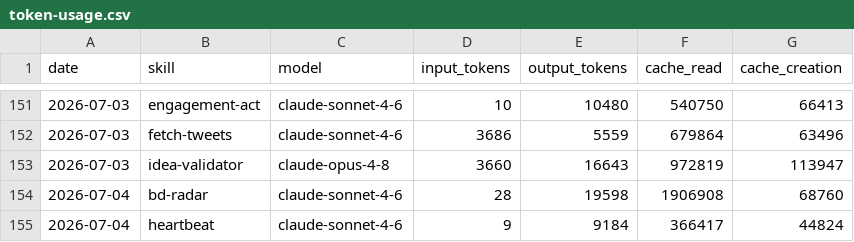
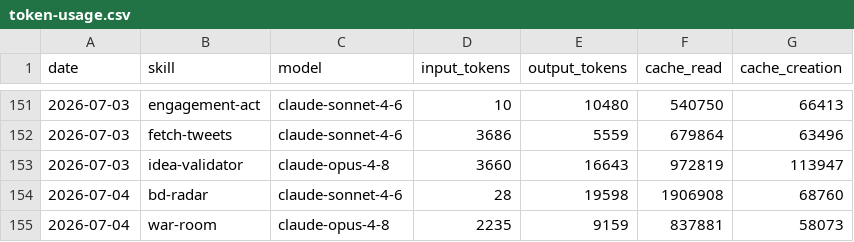
Before and after one commit to aaronjmars/aeon-bd, a CSV file: memory/token-usage.csv, drawn as a sheet; only a part is shown, gaps mark what is left out; removed rows and columns are numbered as before the commit, all else as after; the diff names each change by its address in the sheet, - before the commit and + after, or states it on an @@ line.

Commit message:
chore(war-room): auto-commit 2026-07-04

```diff
--- a/memory/token-usage.csv
+++ b/memory/token-usage.csv
-row 155: 2026-07-04 | heartbeat | claude-sonnet-4-6 | 9 | 9184 | 366417 | 44824
+row 155: 2026-07-04 | war-room | claude-opus-4-8 | 2235 | 9159 | 837881 | 58073
```
Also changed, not shown: 4 other files.
